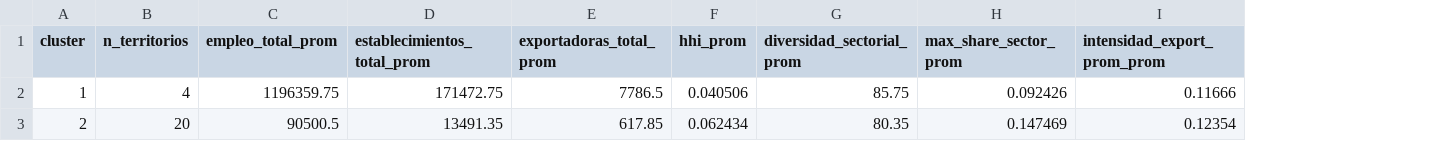
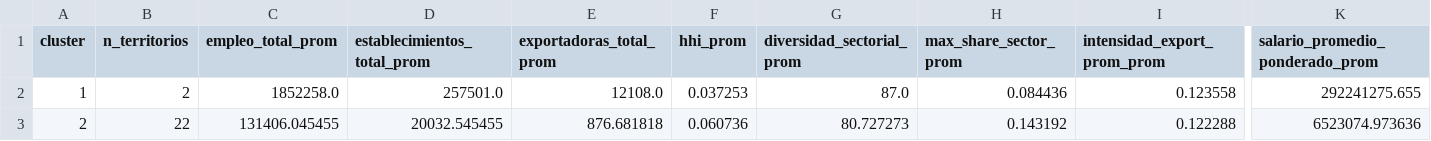
Before and after one commit to agustoromero/clusters_productivos, a CSV file: clusters_productivos/pipeline/output/clusters/perfiles_provincia.csv, drawn as a sheet; only a part is shown, gaps mark what is left out; the diff covers the shown part only; the diff names each change by its address in the sheet, - before the commit and + after, or states it on an @@ line.

```diff
--- a/clusters_productivos/pipeline/output/clusters/perfiles_provincia.csv
+++ b/clusters_productivos/pipeline/output/clusters/perfiles_provincia.csv
+column K (salario_promedio_ponderado_prom), rows 2-3: 292241275.655 | 6523074.973636
-B2 (n_territorios): 4
+B2 (n_territorios): 2
-C2 (empleo_total_prom): 1196359.75
+C2 (empleo_total_prom): 1852258.0
-D2 (establecimientos_total_prom): 171472.75
+D2 (establecimientos_total_prom): 257501.0
-E2 (exportadoras_total_prom): 7786.5
+E2 (exportadoras_total_prom): 12108.0
-F2 (hhi_prom): 0.040506
+F2 (hhi_prom): 0.037253
-G2 (diversidad_sectorial_prom): 85.75
+G2 (diversidad_sectorial_prom): 87.0
-H2 (max_share_sector_prom): 0.092426
+H2 (max_share_sector_prom): 0.084436
-I2 (intensidad_export_prom_prom): 0.11666
+I2 (intensidad_export_prom_prom): 0.123558
-B3 (n_territorios): 20
+B3 (n_territorios): 22
-C3 (empleo_total_prom): 90500.5
+C3 (empleo_total_prom): 131406.045455
-D3 (establecimientos_total_prom): 13491.35
+D3 (establecimientos_total_prom): 20032.545455
-E3 (exportadoras_total_prom): 617.85
+E3 (exportadoras_total_prom): 876.681818
-F3 (hhi_prom): 0.062434
+F3 (hhi_prom): 0.060736
-G3 (diversidad_sectorial_prom): 80.35
+G3 (diversidad_sectorial_prom): 80.727273
-H3 (max_share_sector_prom): 0.147469
+H3 (max_share_sector_prom): 0.143192
-I3 (intensidad_export_prom_prom): 0.12354
+I3 (intensidad_export_prom_prom): 0.122288
```
Also changed, not shown: 2 edited cells elsewhere in this file, clusters_productivos/pipeline/output/clusters/clusters_departamento.csv, clusters_productivos/pipeline/output/clusters/clusters_provincia.csv, 11 other files.
